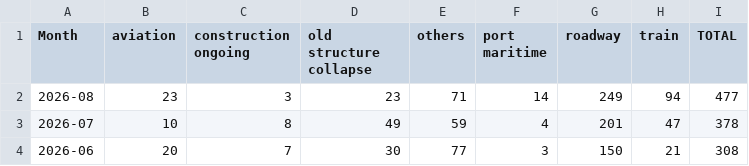
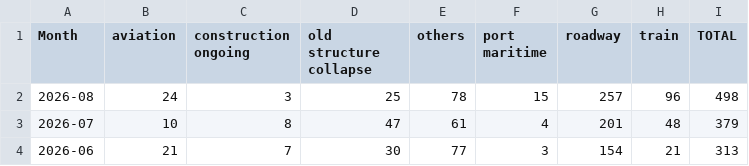
Before and after one commit to kbhattacharjeemsit-cloud/Accident-Monitor, a CSV file: SUMMARY_month_by_type.csv, drawn as a sheet.

```diff
--- a/SUMMARY_month_by_type.csv
+++ b/SUMMARY_month_by_type.csv
@@ -1,4 +1,4 @@
 Month,aviation,construction ongoing,old structure collapse,others,port maritime,roadway,train,TOTAL
-2026-08,23,3,23,71,14,249,94,477
-2026-07,10,8,49,59,4,201,47,378
-2026-06,20,7,30,77,3,150,21,308
+2026-08,24,3,25,78,15,257,96,498
+2026-07,10,8,47,61,4,201,48,379
+2026-06,21,7,30,77,3,154,21,313
```
Also changed, not shown: SUMMARY_all.csv, SUMMARY_cause_phrases.csv, 5 other files.
